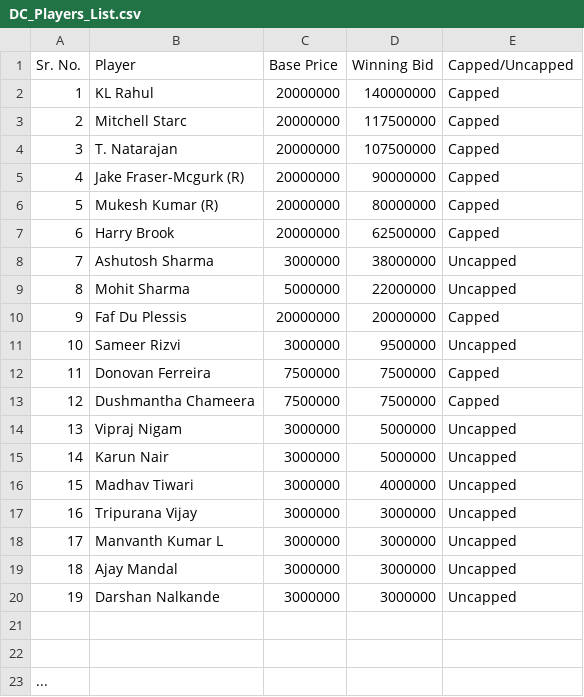
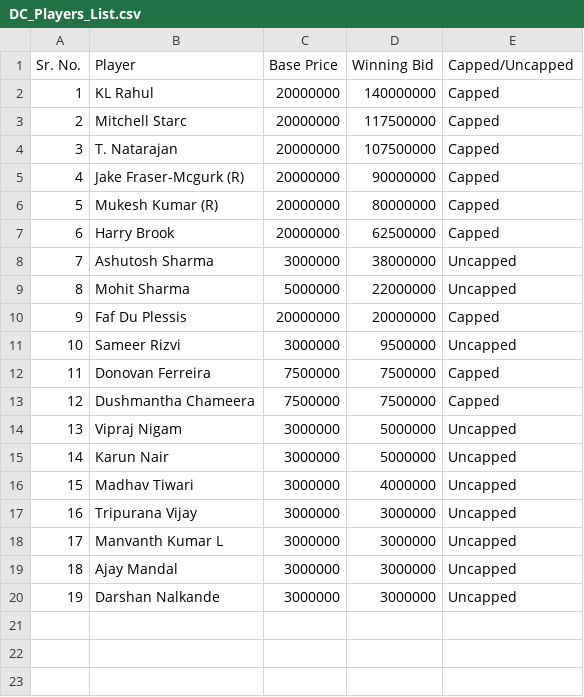
Before and after one commit to BhadraMohit09/Kaggle_Datasets_MAB, a CSV file: DC_Players_List.csv, drawn as a sheet.

Commit message:
Update DC_Players_List.csv

```diff
--- a/DC_Players_List.csv
+++ b/DC_Players_List.csv
@@ -20,4 +20 @@ Sr. No.,Player,Base Price,Winning Bid,Capped/Uncapped
 19,Darshan Nalkande,3000000,3000000,Uncapped
-
-
-...
```
